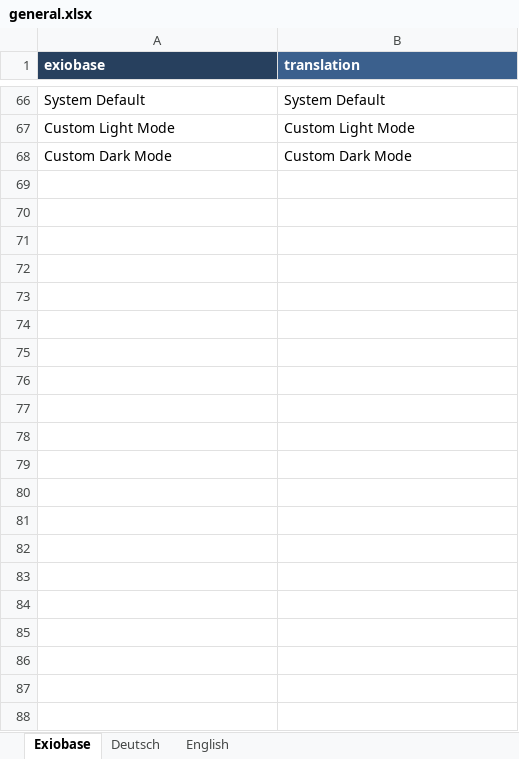
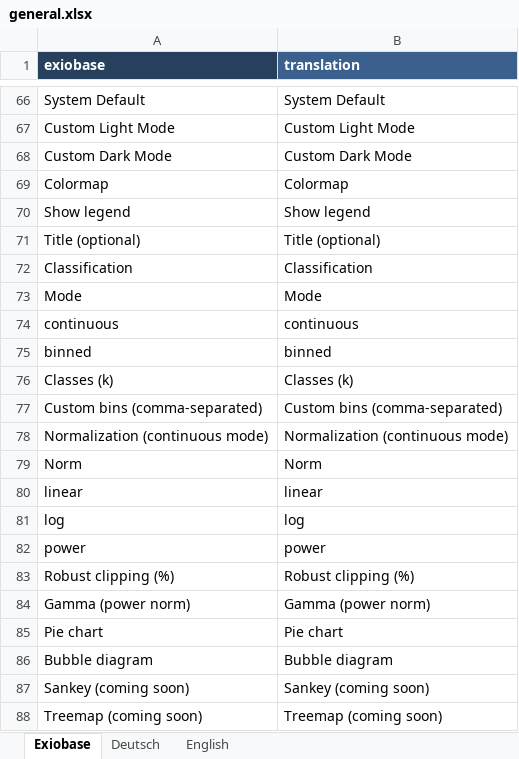
Before and after one commit to JonasLmbt/exiobase_explorer, an Excel workbook: config/general.xlsx, sheet Exiobase, drawn as a sheet; only a part is shown, gaps mark what is left out; values as stored, in another font and other column widths than the file's, no borders; the diff names each change by its address in the sheet, - before the commit and + after, or states it on an @@ line.

```diff
--- a/config/general.xlsx (sheet Exiobase)
+++ b/config/general.xlsx (sheet Exiobase)
+row 69: Colormap | Colormap
+row 70: Show legend | Show legend
+row 71: Title (optional) | Title (optional)
+row 72: Classification | Classification
+row 73: Mode | Mode
+row 74: continuous | continuous
+row 75: binned | binned
+row 76: Classes (k) | Classes (k)
+row 77: Custom bins (comma-separated) | Custom bins (comma-separated)
+row 78: Normalization (continuous mode) | Normalization (continuous mode)
+row 79: Norm | Norm
+row 80: linear | linear
+row 81: log | log
+row 82: power | power
+row 83: Robust clipping (%) | Robust clipping (%)
+row 84: Gamma (power norm) | Gamma (power norm)
+row 85: Pie chart | Pie chart
+row 86: Bubble diagram | Bubble diagram
+row 87: Sankey (coming soon) | Sankey (coming soon)
+row 88: Treemap (coming soon) | Treemap (coming soon)
```
Also changed, not shown: sheet Deutsch, sheet English, 4 other files.
